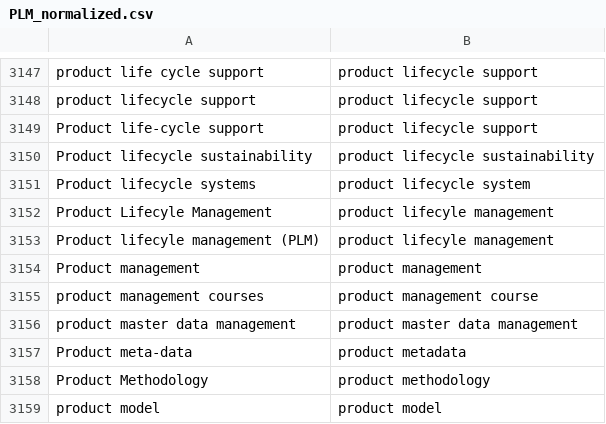
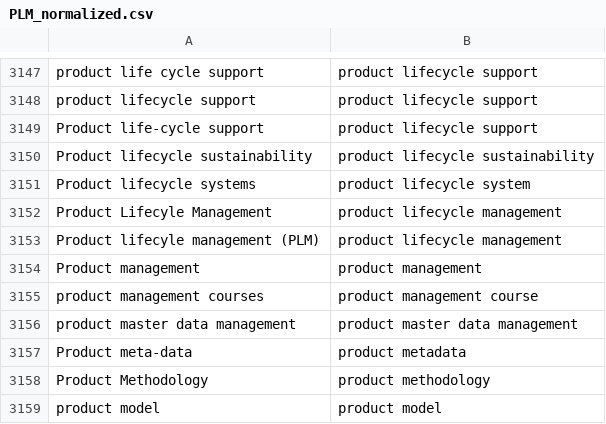
Before and after one commit to ifip-wg51/plmstudy, a CSV file: database/PLM_normalized.csv, drawn as a sheet; only a part is shown, gaps mark what is left out.

```diff
--- a/database/PLM_normalized.csv
+++ b/database/PLM_normalized.csv
@@ -3151,4 +3151,4 @@ Product lifecycle sustainability;product lifecycle sustainability
 Product lifecycle systems;product lifecycle system
-Product Lifecyle Management;product lifecyle management
-Product lifecyle management (PLM);product lifecyle management
+Product Lifecyle Management;product lifecycle management
+Product lifecyle management (PLM);product lifecycle management
 Product management;product management
```
Also changed, not shown: 2 other files.
